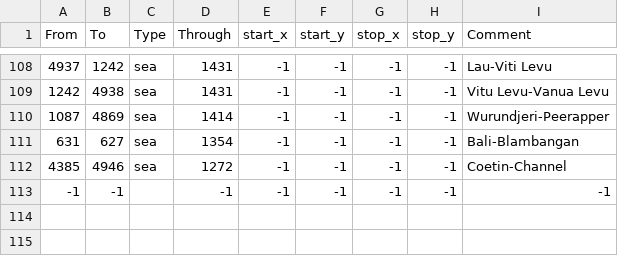
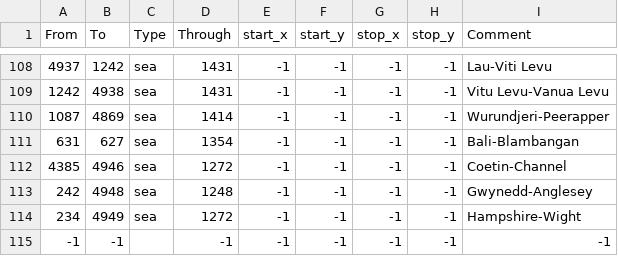
Before and after one commit to claivin/MoreReligions, a CSV file: map/adjacencies.csv, drawn as a sheet; only a part is shown, gaps mark what is left out; the diff names each change by its address in the sheet, - before the commit and + after, or states it on an @@ line.

```diff
--- a/map/adjacencies.csv
+++ b/map/adjacencies.csv
+row 113: 242 | 4948 | sea | 1248 | -1 | -1 | -1 | -1 | Gwynedd-Anglesey
+row 114: 234 | 4949 | sea | 1272 | -1 | -1 | -1 | -1 | Hampshire-Wight
```
Also changed, not shown: map/definition.csv, 12 other files.
